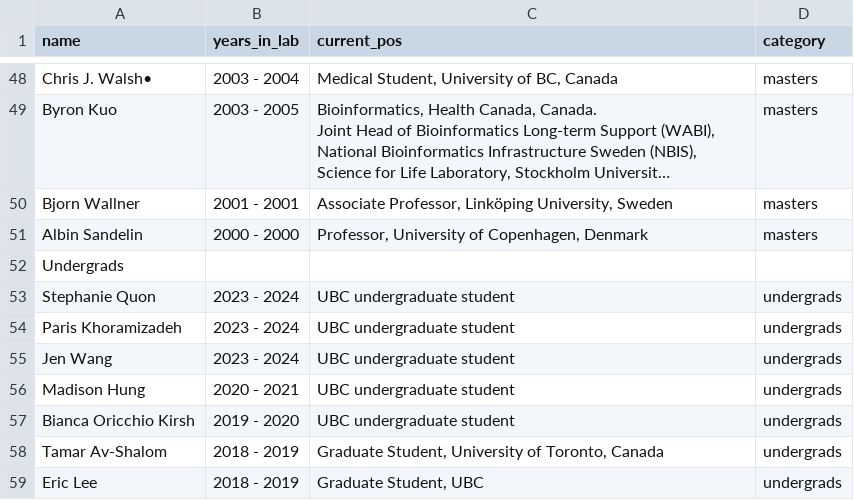
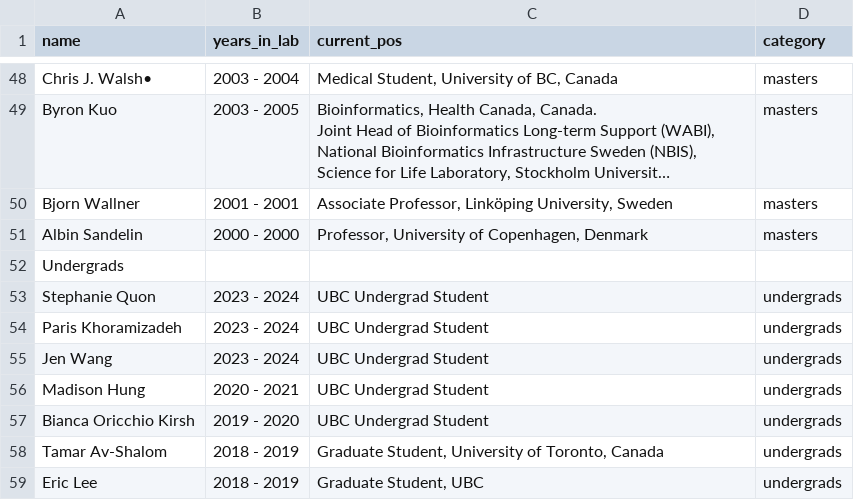
Before and after one commit to wassermanlab/wassermanlab.github.io, a CSV file: _data/alumni.csv, drawn as a sheet; only a part is shown, gaps mark what is left out; long unchanged cells end in ….

Commit message:
fix spacing in  undergrad alumni

```diff
--- a/_data/alumni.csv
+++ b/_data/alumni.csv
@@ -72,7 +72,7 @@ Albin Sandelin,2000 - 2000,"Professor, University of Copenhagen, Denmark",master
 Undergrads,,,
-Stephanie Quon,2023 - 2024,UBC undergraduate student, undergrads
-Paris Khoramizadeh,2023 - 2024,UBC undergraduate student, undergrads
-Jen Wang,2023 - 2024,UBC undergraduate student, undergrads
-Madison Hung,2020 - 2021,UBC undergraduate student,undergrads
-Bianca Oricchio Kirsh,2019 - 2020,UBC undergraduate student,undergrads
+Stephanie Quon,2023 - 2024,UBC Undergrad Student,undergrads
+Paris Khoramizadeh,2023 - 2024,UBC Undergrad Student,undergrads
+Jen Wang,2023 - 2024,UBC Undergrad Student,undergrads
+Madison Hung,2020 - 2021,UBC Undergrad Student,undergrads
+Bianca Oricchio Kirsh,2019 - 2020,UBC Undergrad Student,undergrads
 Tamar Av-Shalom,2018 - 2019,"Graduate Student, University of Toronto, Canada",undergrads
```
